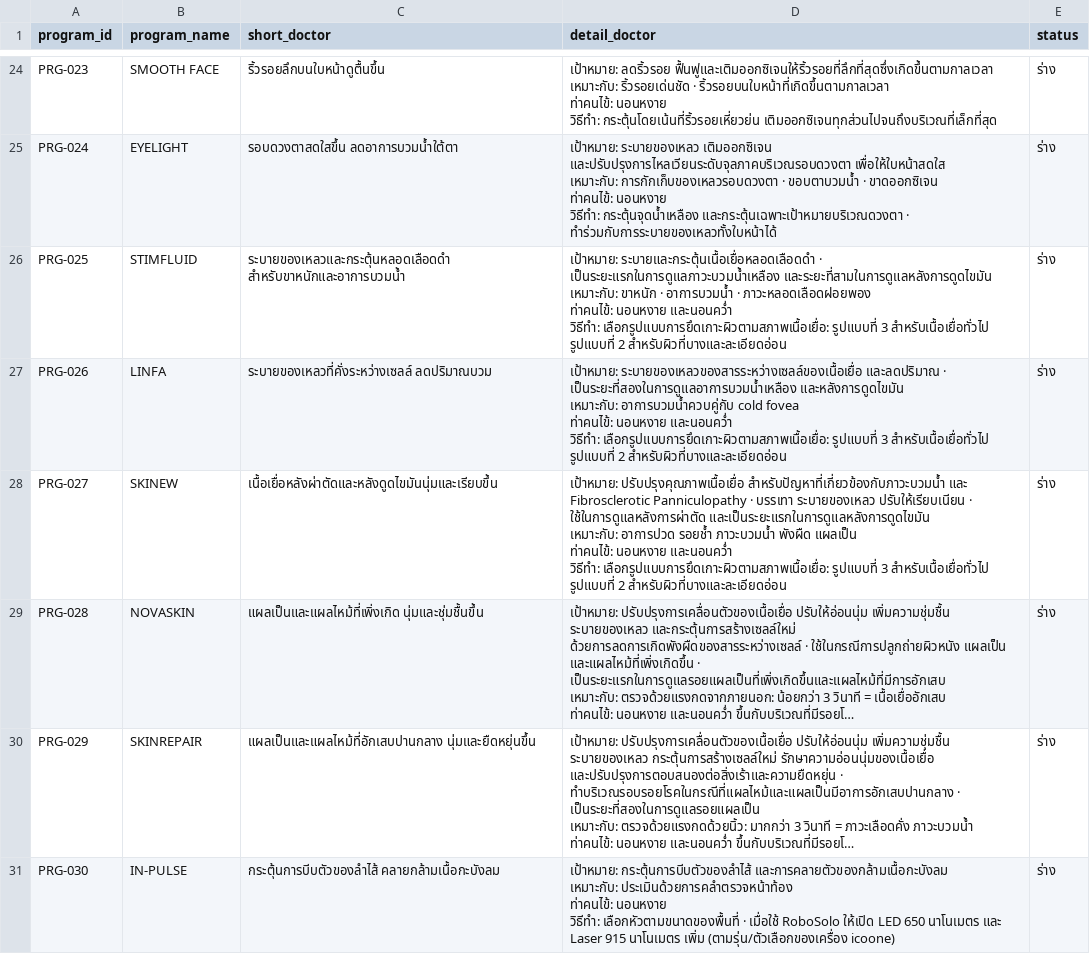
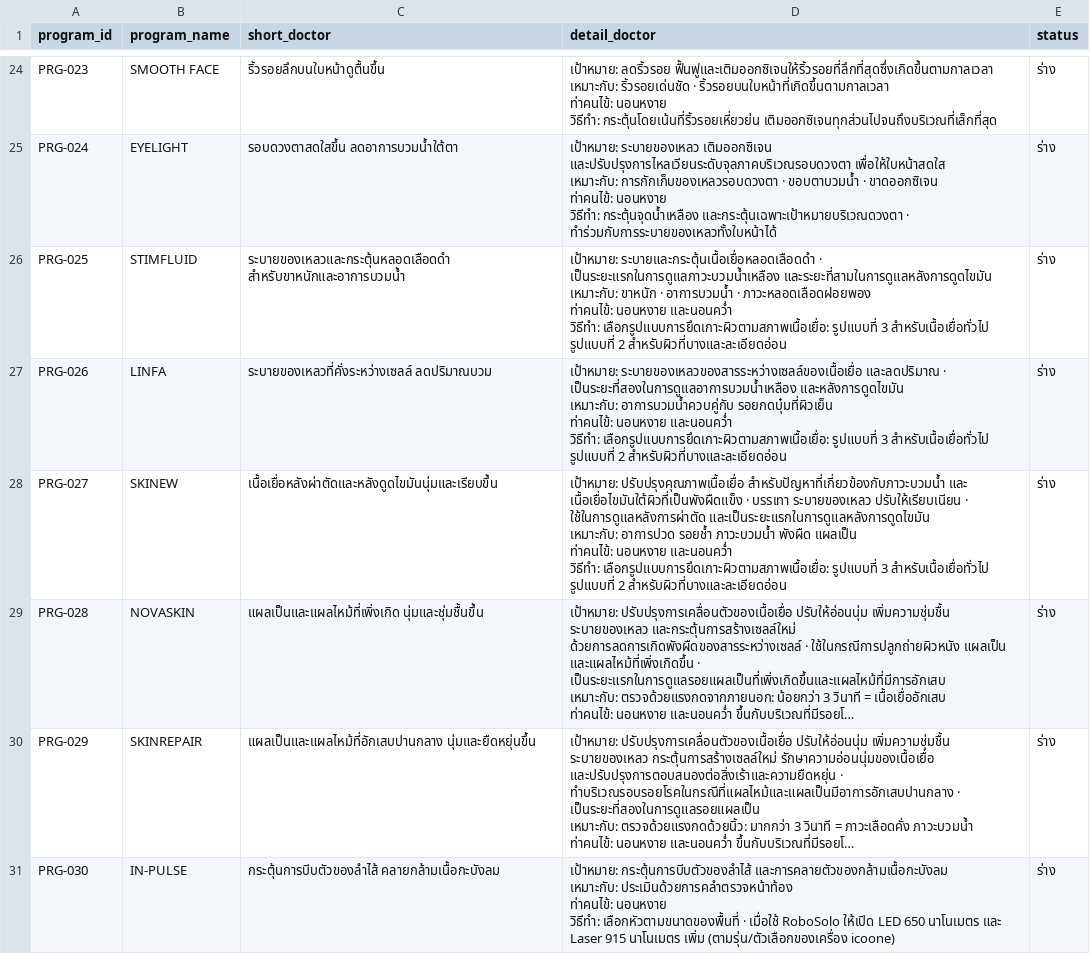
Before and after one commit to naiaromd/bib-platform, a CSV file: _ai/content/programs_doctor.csv, drawn as a sheet; only a part is shown, gaps mark what is left out; long unchanged cells end in …; ↵ is a line break in a cell; the diff covers the shown part only; the diff names each change by its address in the sheet, - before the commit and + after, or states it on an @@ line.

```diff
--- a/_ai/content/programs_doctor.csv
+++ b/_ai/content/programs_doctor.csv
-D27 (detail_doctor): …เหมาะกับ: อาการบวมน้ำควบคู่กับ cold fovea ↵ ท่าคนไข้: นอนหงาย…
+D27 (detail_doctor): …เหมาะกับ: อาการบวมน้ำควบคู่กับ รอยกดบุ๋มที่ผิวเย็น ↵ ท่าคนไข้: นอนหงาย…
-D28 (detail_doctor): …สำหรับปัญหาที่เกี่ยวข้องกับภาวะบวมน้ำ และ Fibrosclerotic Panniculopathy · บรรเทา…
+D28 (detail_doctor): …สำหรับปัญหาที่เกี่ยวข้องกับภาวะบวมน้ำ และ เนื้อเยื่อไขมันใต้ผิวที่เป็นพังผืดแข็ง · บรรเทา…
```
Also changed, not shown: 3 edited cells elsewhere in this file, _ai/content/cases_doctor.csv, _ai/content/insights.csv, 7 other files.
